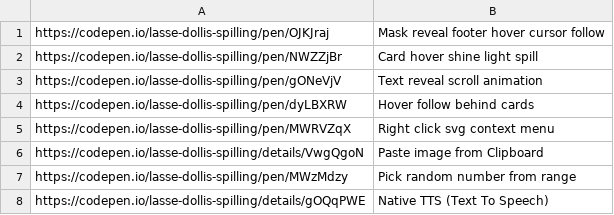
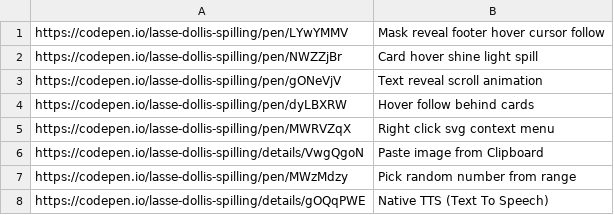
Before and after one commit to aksellsor/tools, a CSV file: ui-pens.csv, drawn as a sheet.

Commit message:
Update ui-pens.csv

```diff
--- a/ui-pens.csv
+++ b/ui-pens.csv
@@ -1,2 +1,2 @@
-https://codepen.io/lasse-dollis-spilling/pen/OJKJraj, Mask reveal footer hover cursor follow
+https://codepen.io/lasse-dollis-spilling/pen/LYwYMMV, Mask reveal footer hover cursor follow
 https://codepen.io/lasse-dollis-spilling/pen/NWZZjBr, Card hover shine light spill
```
